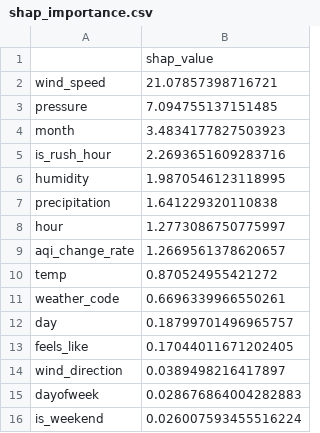
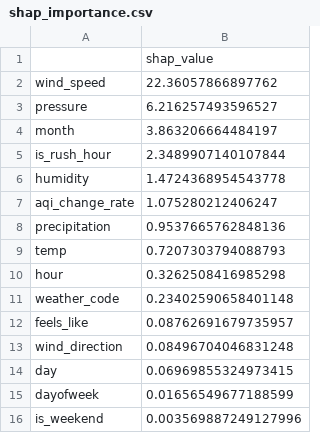
Before and after one commit to FaiqaRashid99/aqi-predictor, a CSV file: models/shap_importance.csv, drawn as a sheet.

```diff
--- a/models/shap_importance.csv
+++ b/models/shap_importance.csv
@@ -1,16 +1,16 @@
 ,shap_value
-wind_speed,21.07857398716721
-pressure,7.094755137151485
-month,3.4834177827503923
-is_rush_hour,2.2693651609283716
-humidity,1.9870546123118995
-precipitation,1.641229320110838
-hour,1.2773086750775997
-aqi_change_rate,1.2669561378620657
-temp,0.870524955421272
-weather_code,0.6696339966550261
-day,0.18799701496965757
-feels_like,0.17044011671202405
-wind_direction,0.0389498216417897
-dayofweek,0.028676864004282883
-is_weekend,0.026007593455516224
+wind_speed,22.36057866897762
+pressure,6.216257493596527
+month,3.863206664484197
+is_rush_hour,2.3489907140107844
+humidity,1.4724368954543778
+aqi_change_rate,1.075280212406247
+precipitation,0.9537665762848136
+temp,0.7207303794088793
+hour,0.3262508416985298
+weather_code,0.23402590658401148
+feels_like,0.08762691679735957
+wind_direction,0.08496704046831248
+day,0.06969855324973415
+dayofweek,0.01656549677188599
+is_weekend,0.003569887249127996
```
Also changed, not shown: 1 other file.
